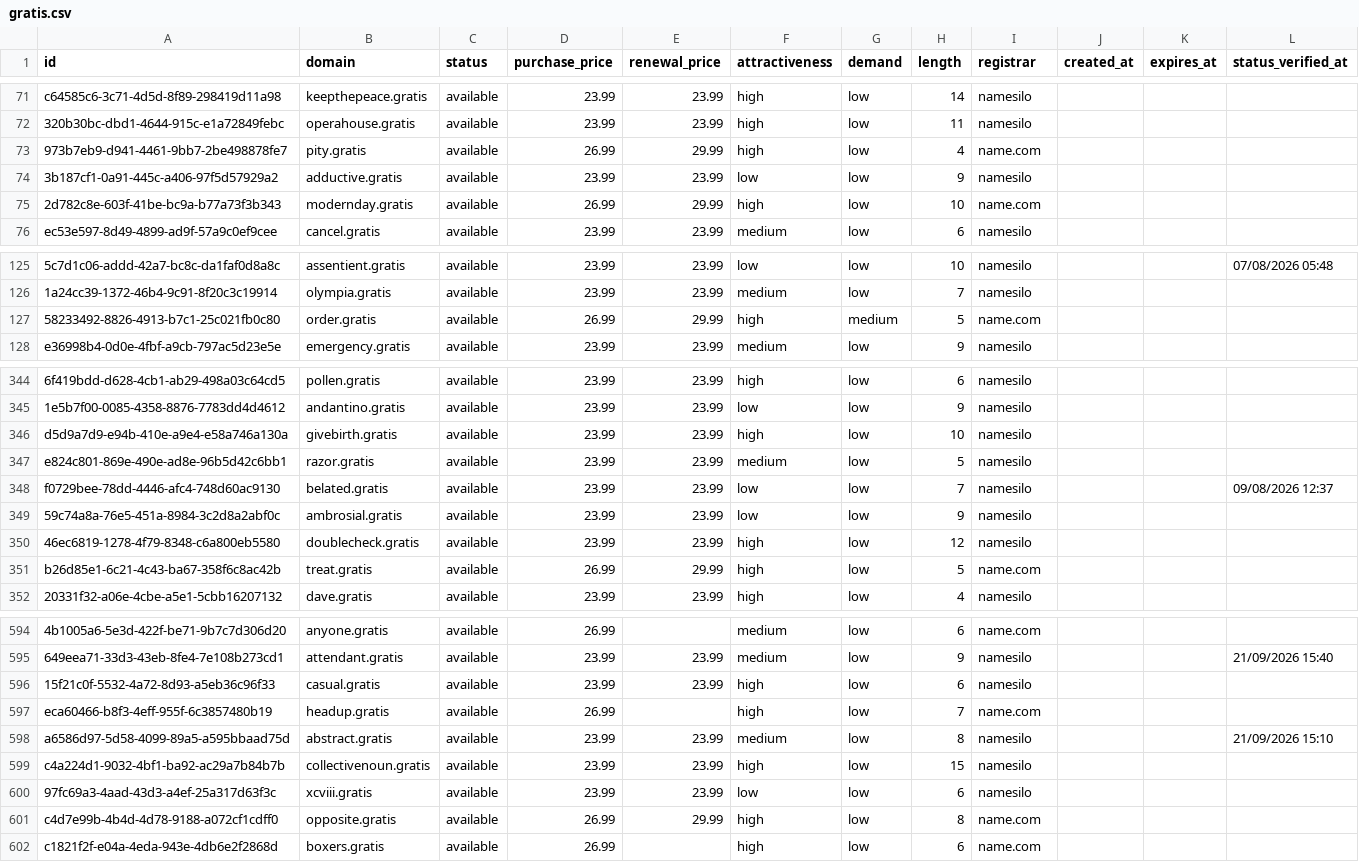
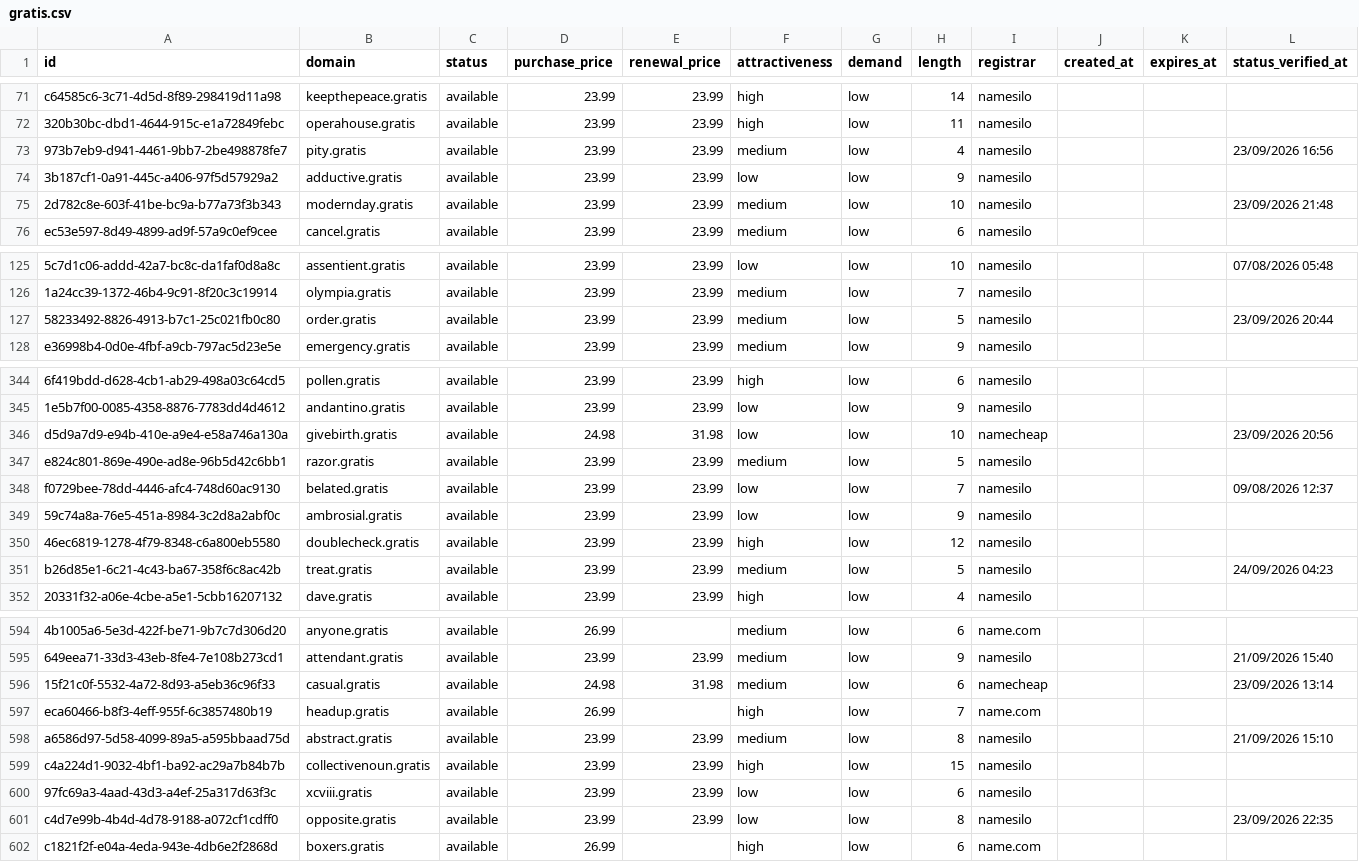
Before and after one commit to UniqueDomains/gratis-oneword-domains, a CSV file: gratis.csv, drawn as a sheet; only a part is shown, gaps mark what is left out; the diff covers the shown part only; the diff names each change by its address in the sheet, - before the commit and + after, or states it on an @@ line.

Commit message:
Domains update

```diff
--- a/gratis.csv
+++ b/gratis.csv
-D73 (purchase_price): 26.99
+D73 (purchase_price): 23.99
-E73 (renewal_price): 29.99
+E73 (renewal_price): 23.99
-F73 (attractiveness): high
+F73 (attractiveness): medium
-I73 (registrar): name.com
+I73 (registrar): namesilo
-L73 (status_verified_at): (empty)
+L73 (status_verified_at): 23/09/2026 16:56
-D75 (purchase_price): 26.99
+D75 (purchase_price): 23.99
-E75 (renewal_price): 29.99
+E75 (renewal_price): 23.99
-F75 (attractiveness): high
+F75 (attractiveness): medium
-I75 (registrar): name.com
+I75 (registrar): namesilo
-L75 (status_verified_at): (empty)
+L75 (status_verified_at): 23/09/2026 21:48
-D127 (purchase_price): 26.99
+D127 (purchase_price): 23.99
-E127 (renewal_price): 29.99
+E127 (renewal_price): 23.99
-F127 (attractiveness): high
+F127 (attractiveness): medium
-G127 (demand): medium
+G127 (demand): low
-I127 (registrar): name.com
+I127 (registrar): namesilo
-L127 (status_verified_at): (empty)
+L127 (status_verified_at): 23/09/2026 20:44
-D346 (purchase_price): 23.99
+D346 (purchase_price): 24.98
-E346 (renewal_price): 23.99
+E346 (renewal_price): 31.98
-F346 (attractiveness): high
+F346 (attractiveness): low
-I346 (registrar): namesilo
+I346 (registrar): namecheap
-L346 (status_verified_at): (empty)
+L346 (status_verified_at): 23/09/2026 20:56
-D351 (purchase_price): 26.99
+D351 (purchase_price): 23.99
-E351 (renewal_price): 29.99
+E351 (renewal_price): 23.99
-F351 (attractiveness): high
+F351 (attractiveness): medium
-I351 (registrar): name.com
+I351 (registrar): namesilo
-L351 (status_verified_at): (empty)
+L351 (status_verified_at): 24/09/2026 04:23
-D596 (purchase_price): 23.99
+D596 (purchase_price): 24.98
-E596 (renewal_price): 23.99
+E596 (renewal_price): 31.98
-F596 (attractiveness): high
+F596 (attractiveness): medium
-I596 (registrar): namesilo
+I596 (registrar): namecheap
-L596 (status_verified_at): (empty)
+L596 (status_verified_at): 23/09/2026 13:14
-D601 (purchase_price): 26.99
+D601 (purchase_price): 23.99
-E601 (renewal_price): 29.99
+E601 (renewal_price): 23.99
-F601 (attractiveness): high
+F601 (attractiveness): low
-I601 (registrar): name.com
+I601 (registrar): namesilo
-L601 (status_verified_at): (empty)
+L601 (status_verified_at): 23/09/2026 22:35
```
Also changed, not shown: 118 edited cells elsewhere in this file, 4 other files.
